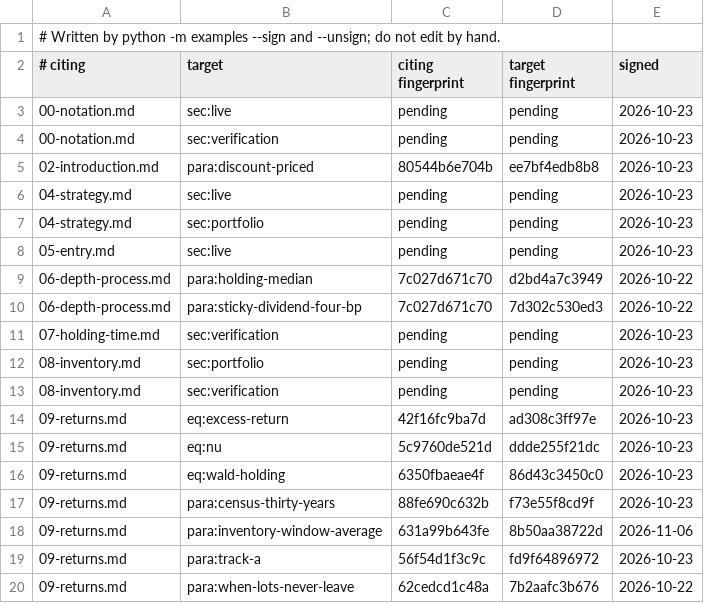
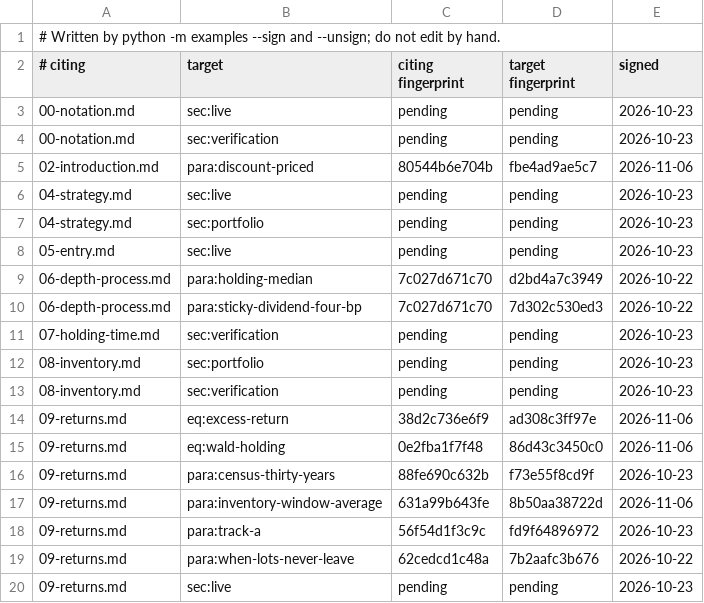
Before and after one commit to skoulik/Wheel-Model, a TSV file: sections/claims.tsv, drawn as a sheet; only a part is shown; the shorter side is filled out with more unchanged rows.

```diff
--- a/sections/claims.tsv
+++ b/sections/claims.tsv
@@ -4,3 +4,3 @@
 00-notation.md	sec:verification	pending	pending	2026-10-23
-02-introduction.md	para:discount-priced	80544b6e704b	ee7bf4edb8b8	2026-10-23
+02-introduction.md	para:discount-priced	80544b6e704b	fbe4ad9ae5c7	2026-11-06
 04-strategy.md	sec:live	pending	pending	2026-10-23
@@ -13,5 +13,4 @@
 08-inventory.md	sec:verification	pending	pending	2026-10-23
-09-returns.md	eq:excess-return	42f16fc9ba7d	ad308c3ff97e	2026-10-23
-09-returns.md	eq:nu	5c9760de521d	ddde255f21dc	2026-10-23
-09-returns.md	eq:wald-holding	6350fbaeae4f	86d43c3450c0	2026-10-23
+09-returns.md	eq:excess-return	38d2c736e6f9	ad308c3ff97e	2026-11-06
+09-returns.md	eq:wald-holding	0e2fba1f7f48	86d43c3450c0	2026-11-06
 09-returns.md	para:census-thirty-years	88fe690c632b	f73e55f8cd9f	2026-10-23
```
Also changed, not shown: 3 other files.
